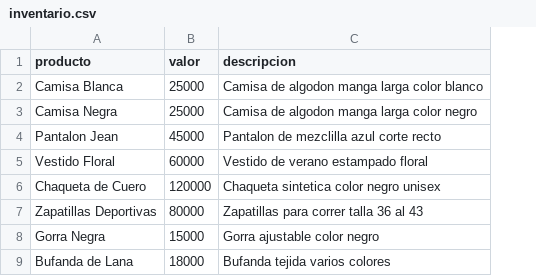
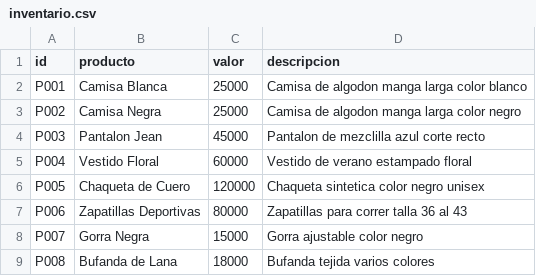
Before and after one commit to tecnolobo/n8n-wpp-emegr, a CSV file: google_sheets/inventario.csv, drawn as a sheet; the diff names each change by its address in the sheet, - before the commit and + after, or states it on an @@ line.

```diff
--- a/google_sheets/inventario.csv
+++ b/google_sheets/inventario.csv
+column A (id), rows 2-9: P001 | P002 | P003 | P004 | P005 | P006 | P007 | P008
```
Also changed, not shown: 4 other files.
